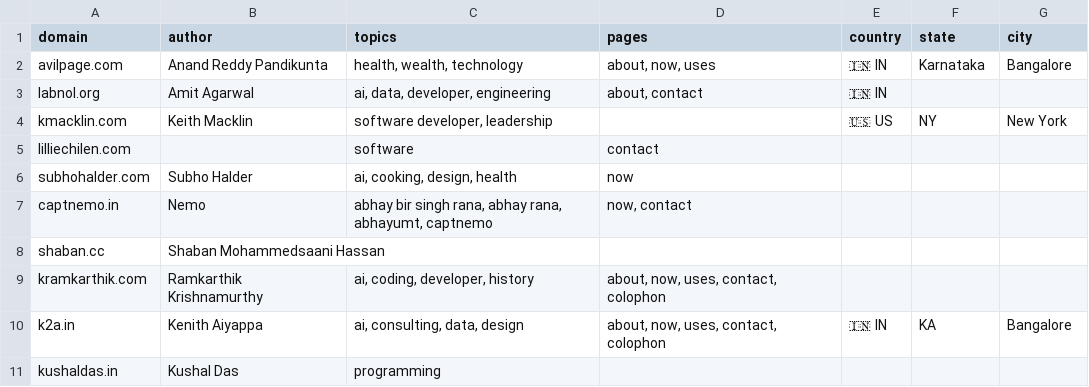
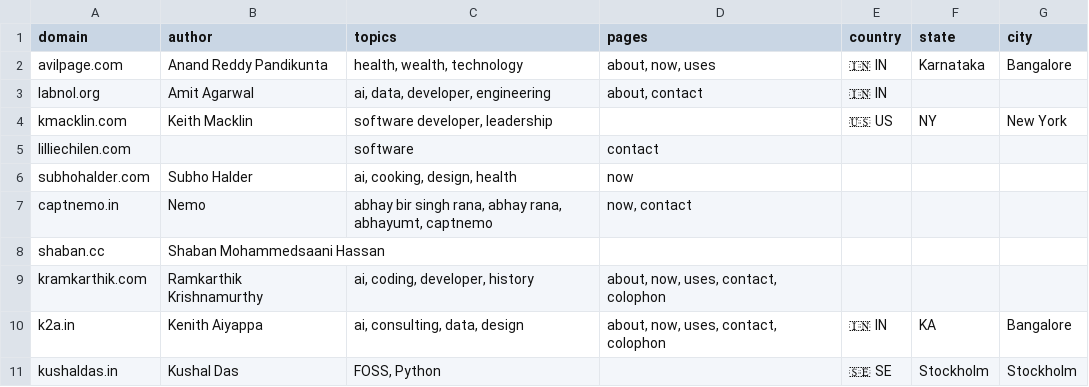
Before and after one commit to AvilPage/SlashIndex.fyi, a CSV file: index.csv, drawn as a sheet.

Commit message:
Update index.csv

```diff
--- a/index.csv
+++ b/index.csv
@@ -10,2 +10,2 @@ kramkarthik.com,Ramkarthik Krishnamurthy,"ai, coding, developer, history","about
 k2a.in,Kenith Aiyappa,"ai, consulting, data, design","about, now, uses, contact, colophon",🇮🇳 IN,KA,Bangalore
-kushaldas.in,Kushal Das,"programming","",,,
+kushaldas.in,Kushal Das,"FOSS, Python","",🇸🇪 SE,Stockholm,Stockholm
```
